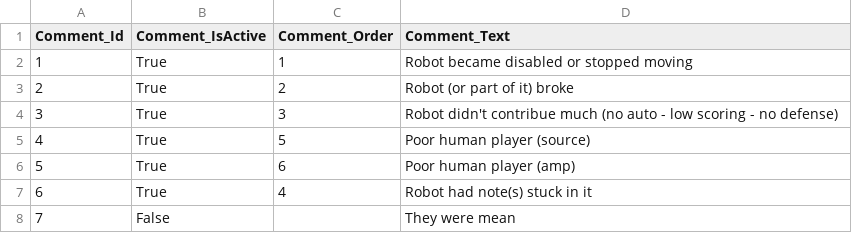
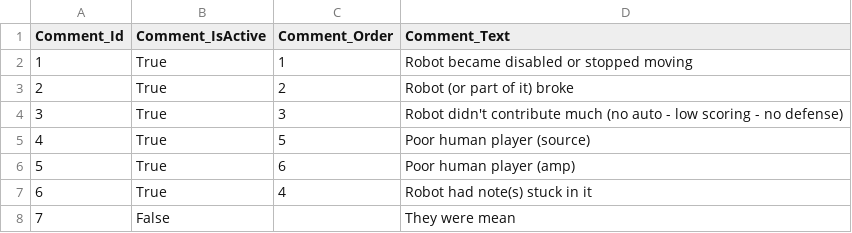
Before and after one commit to team3663/Scouting-App, a CSV file: app/src/main/assets/input_data/Comments.csv, drawn as a sheet.

```diff
--- a/app/src/main/assets/input_data/Comments.csv
+++ b/app/src/main/assets/input_data/Comments.csv
@@ -3,3 +3,3 @@
 2,True,2,Robot (or part of it) broke
-3,True,3,Robot didn't contribue much (no auto - low scoring - no defense)
+3,True,3,Robot didn't contribute much (no auto - low scoring - no defense)
 4,True,5,Poor human player (source)
```
Also changed, not shown: 6 other files.
